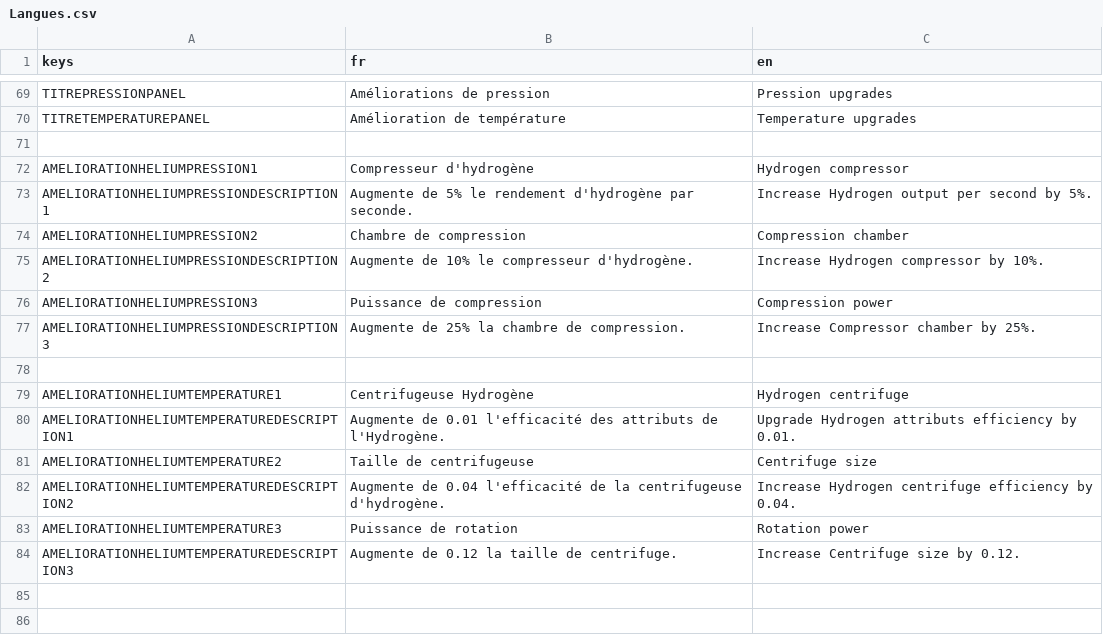
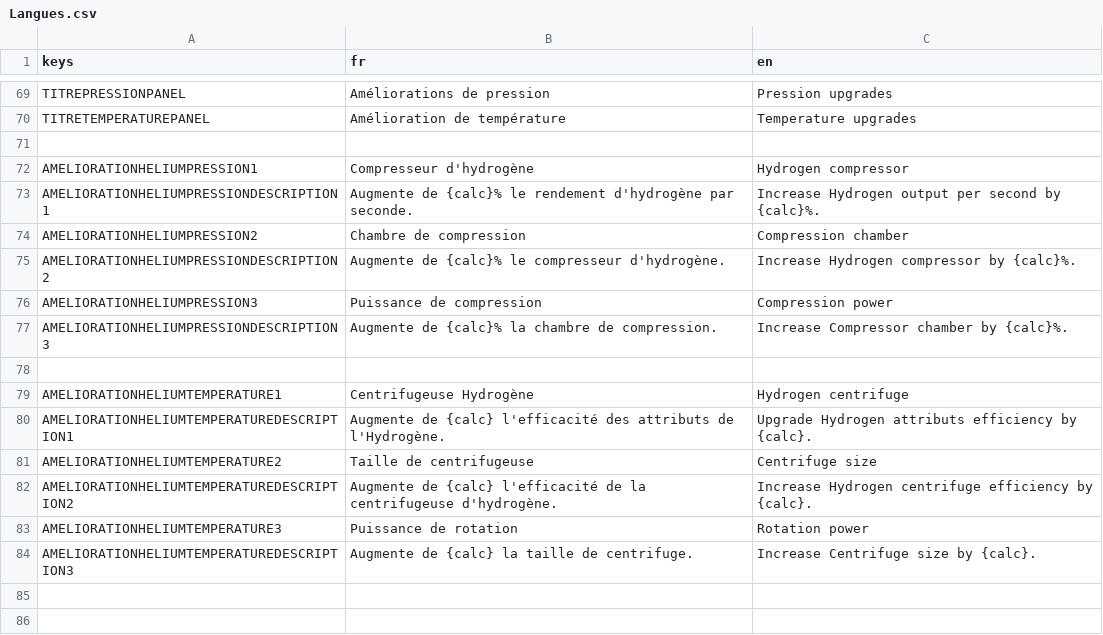
Before and after one commit to loquils/ASE, a CSV file: Game/Script/Options/Langues.csv, drawn as a sheet; only a part is shown, gaps mark what is left out.

```diff
--- a/Game/Script/Options/Langues.csv
+++ b/Game/Script/Options/Langues.csv
@@ -72,14 +72,14 @@ TITRETEMPERATUREPANEL, "Amélioration de température", "Temperature upgrades"
 AMELIORATIONHELIUMPRESSION1, "Compresseur d'hydrogène", "Hydrogen compressor"
-AMELIORATIONHELIUMPRESSIONDESCRIPTION1, "Augmente de 5% le rendement d'hydrogène par seconde.", "Increase Hydrogen output per second by 5%."
+AMELIORATIONHELIUMPRESSIONDESCRIPTION1, "Augmente de {calc}% le rendement d'hydrogène par seconde.", "Increase Hydrogen output per second by {calc}%."
 AMELIORATIONHELIUMPRESSION2, "Chambre de compression", "Compression chamber"
-AMELIORATIONHELIUMPRESSIONDESCRIPTION2, "Augmente de 10% le compresseur d'hydrogène.", "Increase Hydrogen compressor by 10%."
+AMELIORATIONHELIUMPRESSIONDESCRIPTION2, "Augmente de {calc}% le compresseur d'hydrogène.", "Increase Hydrogen compressor by {calc}%."
 AMELIORATIONHELIUMPRESSION3, "Puissance de compression", "Compression power"
-AMELIORATIONHELIUMPRESSIONDESCRIPTION3, "Augmente de 25% la chambre de compression.", "Increase Compressor chamber by 25%."
+AMELIORATIONHELIUMPRESSIONDESCRIPTION3, "Augmente de {calc}% la chambre de compression.", "Increase Compressor chamber by {calc}%."
 
 AMELIORATIONHELIUMTEMPERATURE1, "Centrifugeuse Hydrogène", "Hydrogen centrifuge"
-AMELIORATIONHELIUMTEMPERATUREDESCRIPTION1, "Augmente de 0.01 l'efficacité des attributs de l'Hydrogène.", "Upgrade Hydrogen attributs efficiency by 0.01."
+AMELIORATIONHELIUMTEMPERATUREDESCRIPTION1, "Augmente de {calc} l'efficacité des attributs de l'Hydrogène.", "Upgrade Hydrogen attributs efficiency by {calc}."
 AMELIORATIONHELIUMTEMPERATURE2, "Taille de centrifugeuse", "Centrifuge size"
-AMELIORATIONHELIUMTEMPERATUREDESCRIPTION2, "Augmente de 0.04 l'efficacité de la centrifugeuse d'hydrogène.", "Increase Hydrogen centrifuge efficiency by 0.04."
+AMELIORATIONHELIUMTEMPERATUREDESCRIPTION2, "Augmente de {calc} l'efficacité de la centrifugeuse d'hydrogène.", "Increase Hydrogen centrifuge efficiency by {calc}."
 AMELIORATIONHELIUMTEMPERATURE3, "Puissance de rotation", "Rotation power"
-AMELIORATIONHELIUMTEMPERATUREDESCRIPTION3, "Augmente de 0.12 la taille de centrifuge.", "Increase Centrifuge size by 0.12."
+AMELIORATIONHELIUMTEMPERATUREDESCRIPTION3, "Augmente de {calc} la taille de centrifuge.", "Increase Centrifuge size by {calc}."
 
```
Also changed, not shown: 3 other files.
